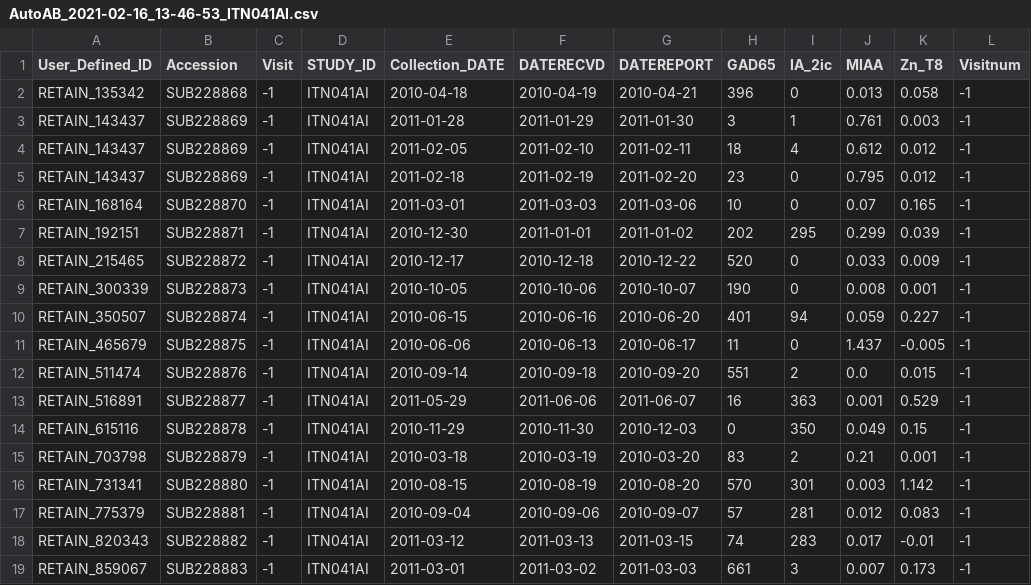
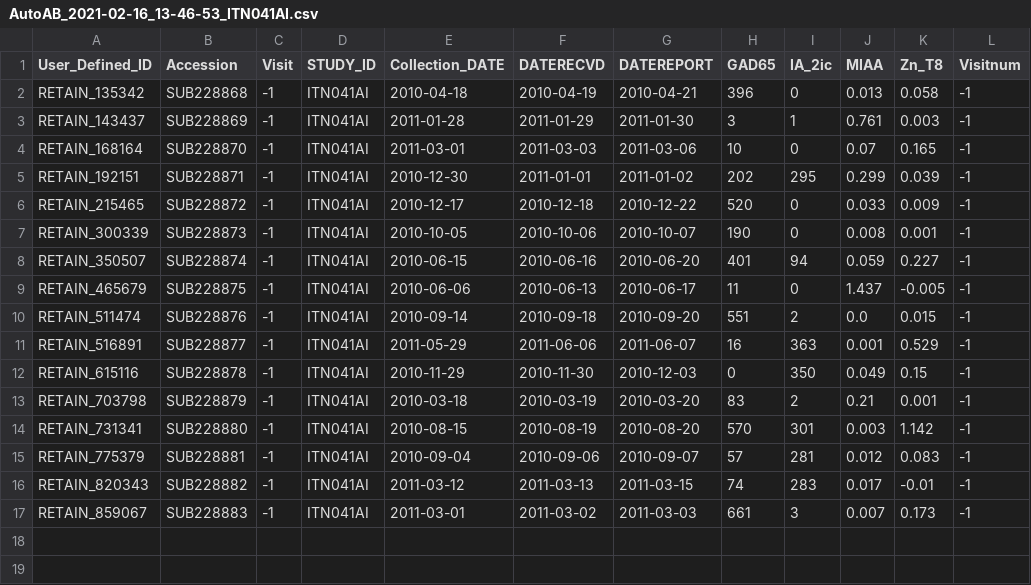
Before and after one commit to NIH-NLM/oadr-autoantibody, a CSV file: data/SDY1737/AutoAB_2021-02-16_13-46-53_ITN041AI.csv, drawn as a sheet; the diff names each change by its address in the sheet, - before the commit and + after, or states it on an @@ line.

Commit message:
all 5 sdys encoded and global heatmap, scaled by column (i.e. autoantibody)

```diff
--- a/data/SDY1737/AutoAB_2021-02-16_13-46-53_ITN041AI.csv
+++ b/data/SDY1737/AutoAB_2021-02-16_13-46-53_ITN041AI.csv
-row 4: RETAIN_143437 | SUB228869 | -1 | ITN041AI | 2011-02-05 | 2011-02-10 | 2011-02-11 | 18 | 4 | 0.612 | 0.012 | -1
-row 5: RETAIN_143437 | SUB228869 | -1 | ITN041AI | 2011-02-18 | 2011-02-19 | 2011-02-20 | 23 | 0 | 0.795 | 0.012 | -1
```
Also changed, not shown: 5 other files.
